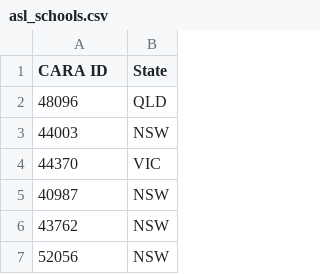
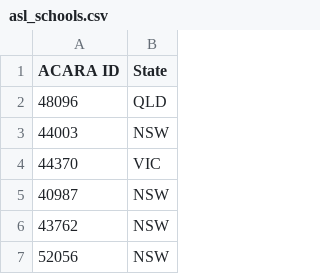
Before and after one commit to nsip/nias2, a CSV file: app/napval/schoolslist/asl_schools.csv, drawn as a sheet; only a part is shown.

Commit message:
get SMS code working like NAPVAL

```diff
--- a/app/napval/schoolslist/asl_schools.csv
+++ b/app/napval/schoolslist/asl_schools.csv
@@ -1,2 +1,2 @@
-CARA ID,State
+ACARA ID,State
 48096,QLD
```
Also changed, not shown: 29 other files.
